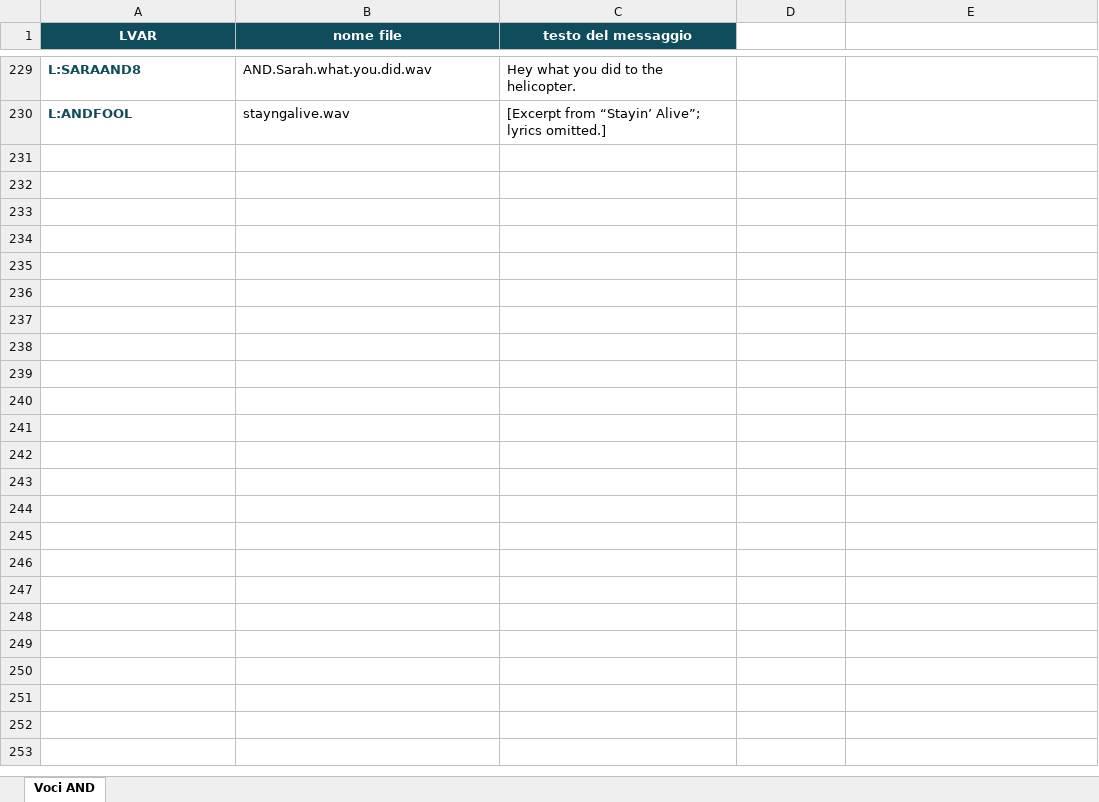
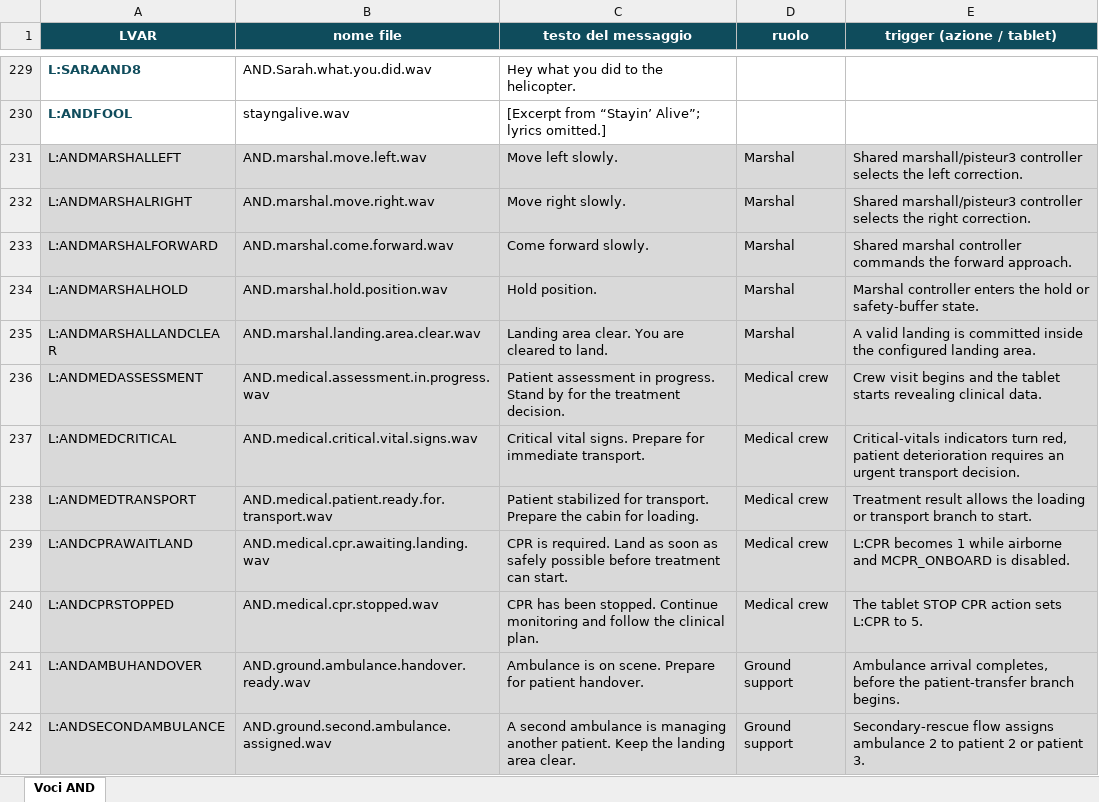
Before and after one commit to davierosoft/HEMS-random-everywhere-mission, an Excel workbook: docs/AND_voice_messages.xlsx, sheet Voci AND, drawn as a sheet; only a part is shown, gaps mark what is left out; values as stored, in another font and other column widths than the file's, no borders; table styles not drawn; the diff covers the shown part only; the diff names each change by its address in the sheet, - before the commit and + after, or states it on an @@ line.

```diff
--- a/docs/AND_voice_messages.xlsx (sheet Voci AND)
+++ b/docs/AND_voice_messages.xlsx (sheet Voci AND)
-D1: (empty)
+D1: ruolo
-D1:E1 fill: none
+D1:E1 fill: #0F4C5C
-E1: (empty)
+E1: trigger (azione / tablet)
+row 231: L:ANDMARSHALLEFT | AND.marshal.move.left.wav | Move left slowly. | Marshal | Shared marshall/pisteur3 controller selects the left correction.
+row 232: L:ANDMARSHALRIGHT | AND.marshal.move.right.wav | Move right slowly. | Marshal | Shared marshall/pisteur3 controller selects the right correction.
+row 233: L:ANDMARSHALFORWARD | AND.marshal.come.forward.wav | Come forward slowly. | Marshal | Shared marshal controller commands the forward approach.
+row 234: L:ANDMARSHALHOLD | AND.marshal.hold.position.wav | Hold position. | Marshal | Marshal controller enters the hold or safety-buffer state.
+row 235: L:ANDMARSHALLANDCLEAR | AND.marshal.landing.area.clear.wav | Landing area clear. You are cleared to land. | Marshal | A valid landing is committed inside the configured landing area.
+row 236: L:ANDMEDASSESSMENT | AND.medical.assessment.in.progress.wav | Patient assessment in progress. Stand by for the treatment decision. | Medical crew | Crew visit begins and the tablet starts revealing clinical data.
+row 237: L:ANDMEDCRITICAL | AND.medical.critical.vital.signs.wav | Critical vital signs. Prepare for immediate transport. | Medical crew | Critical-vitals indicators turn red, patient deterioration requires an urgent transport decision.
+row 238: L:ANDMEDTRANSPORT | AND.medical.patient.ready.for.transport.wav | Patient stabilized for transport. Prepare the cabin for loading. | Medical crew | Treatment result allows the loading or transport branch to start.
+row 239: L:ANDCPRAWAITLAND | AND.medical.cpr.awaiting.landing.wav | CPR is required. Land as soon as safely possible before treatment can start. | Medical crew | L:CPR becomes 1 while airborne and MCPR_ONBOARD is disabled.
+row 240: L:ANDCPRSTOPPED | AND.medical.cpr.stopped.wav | CPR has been stopped. Continue monitoring and follow the clinical plan. | Medical crew | The tablet STOP CPR action sets L:CPR to 5.
+row 241: L:ANDAMBUHANDOVER | AND.ground.ambulance.handover.ready.wav | Ambulance is on scene. Prepare for patient handover. | Ground support | Ambulance arrival completes, before the patient-transfer branch begins.
+row 242: L:ANDSECONDAMBULANCE | AND.ground.second.ambulance.assigned.wav | A second ambulance is managing another patient. Keep the landing area clear. | Ground support | Secondary-rescue flow assigns ambulance 2 to patient 2 or patient 3.
```
Also changed, not shown: 12 added rows elsewhere in this sheet.
